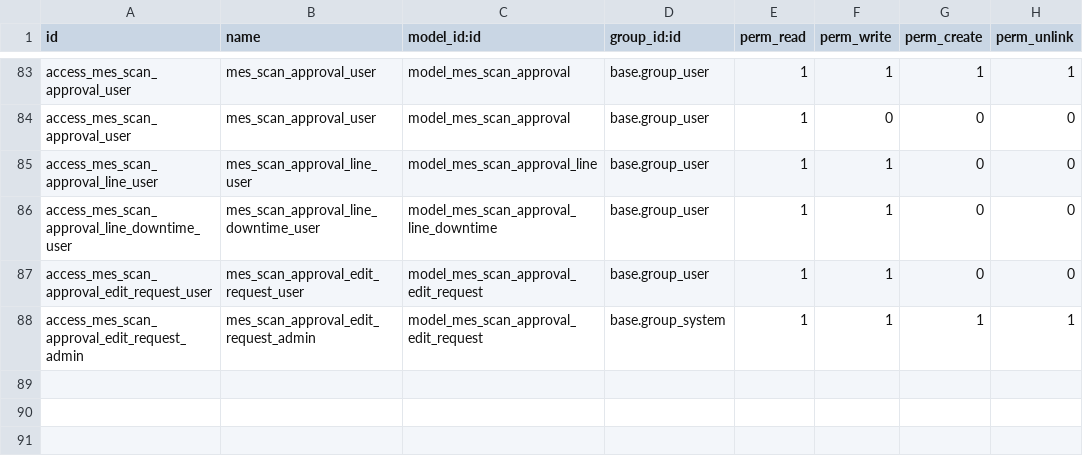
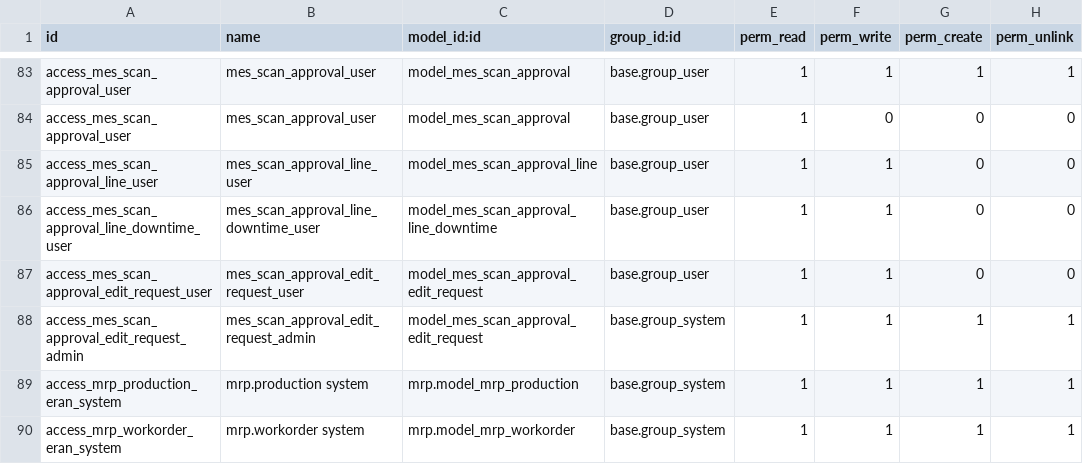
Before and after one commit to imanhaditssyahputra/addons_custom, a CSV file: eran_custom/security/ir.model.access.csv, drawn as a sheet; only a part is shown, gaps mark what is left out.

```diff
--- a/eran_custom/security/ir.model.access.csv
+++ b/eran_custom/security/ir.model.access.csv
@@ -88 +88,3 @@
 "access_mes_scan_approval_edit_request_admin","mes_scan_approval_edit_request_admin","model_mes_scan_approval_edit_request","base.group_system",1,1,1,1
+"access_mrp_production_eran_system","mrp.production system","mrp.model_mrp_production","base.group_system",1,1,1,1
+"access_mrp_workorder_eran_system","mrp.workorder system","mrp.model_mrp_workorder","base.group_system",1,1,1,1
```
Also changed, not shown: 14 other files.
